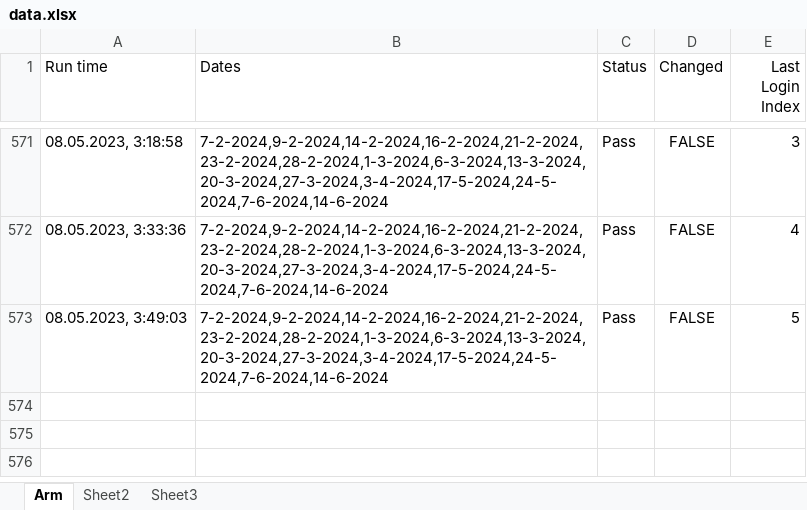
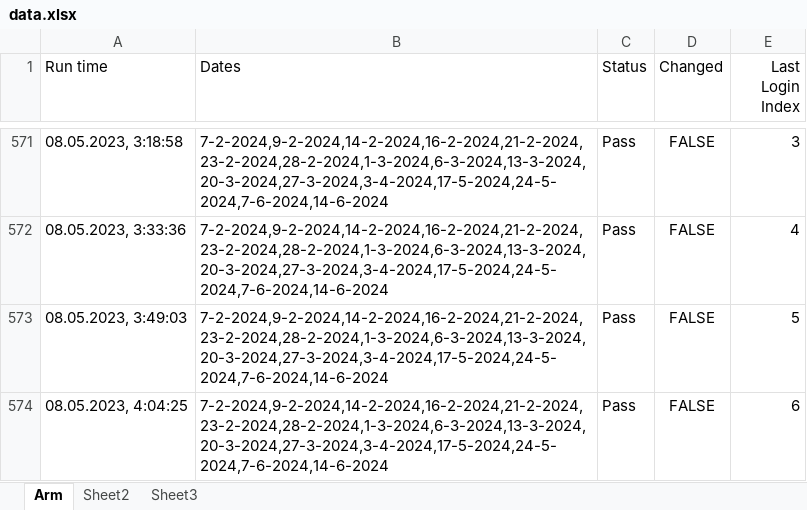
Before and after one commit to GevorgAdamyan/dateCheckerArm, an Excel workbook: data/data.xlsx, sheet Arm, drawn as a sheet; only a part is shown, gaps mark what is left out; values as stored, in another font and other column widths than the file's, no borders; the diff names each change by its address in the sheet, - before the commit and + after, or states it on an @@ line.

Commit message:
Update data file

```diff
--- a/data/data.xlsx (sheet Arm)
+++ b/data/data.xlsx (sheet Arm)
+row 574: 08.05.2023, 4:04:25 | 7-2-2024,9-2-2024,14-2-2024,16-2-2024,21-2-2024,23-2-2024,28-2-2024,1-3-2024,6-3-2024,13-3-2024,20-3-2024,27-3-2024,3-4-2024,17-5-2024,24-5-2024,7-6-2024,14-6-2024 | Pass | FALSE | 6
```
